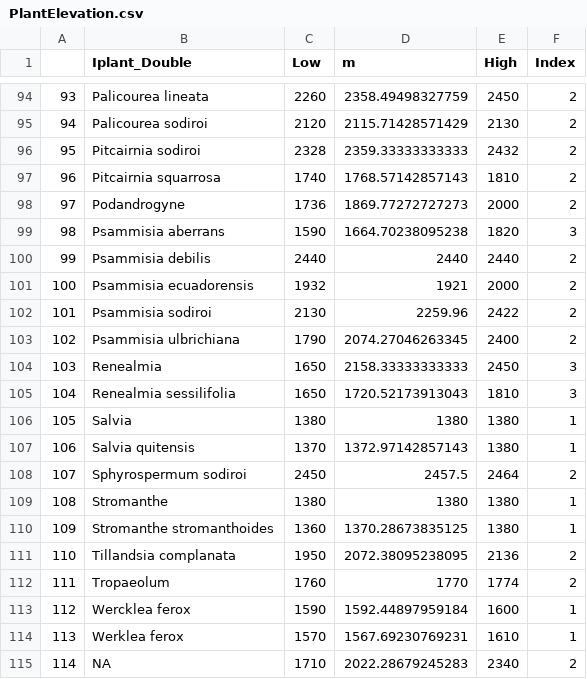
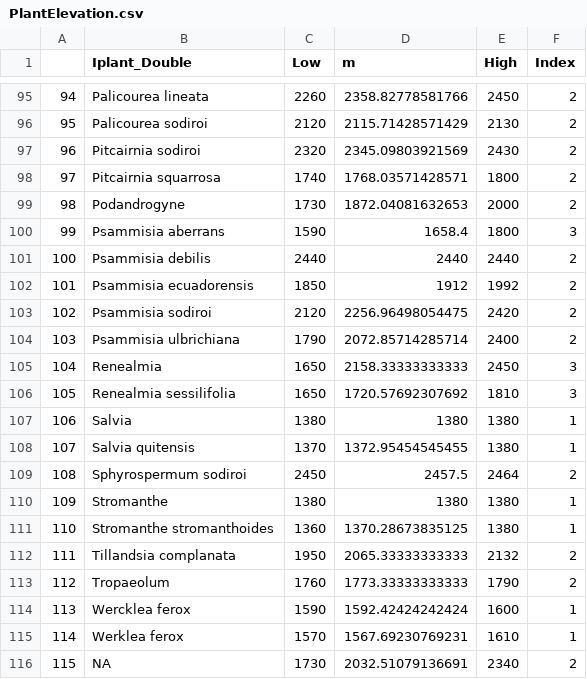
Before and after one commit to bw4sz/Maquipicuna, a CSV file: OutData/PlantElevation.csv, drawn as a sheet; only a part is shown, gaps mark what is left out; addresses are those after the commit; the diff covers the shown part only; the diff names each change by its address in the sheet, - before the commit and + after, or states it on an @@ line.

```diff
--- a/OutData/PlantElevation.csv
+++ b/OutData/PlantElevation.csv
@@ column A renumbered from row 77 down @@
-D95 (m): 2358.49498327759
+D95 (m): 2358.82778581766
-C97 (Low): 2328
+C97 (Low): 2320
-D97 (m): 2359.33333333333
+D97 (m): 2345.09803921569
-E97 (High): 2432
+E97 (High): 2430
-D98 (m): 1768.57142857143
+D98 (m): 1768.03571428571
-E98 (High): 1810
+E98 (High): 1800
-C99 (Low): 1736
+C99 (Low): 1730
-D99 (m): 1869.77272727273
+D99 (m): 1872.04081632653
-D100 (m): 1664.70238095238
+D100 (m): 1658.4
-E100 (High): 1820
+E100 (High): 1800
-C102 (Low): 1932
+C102 (Low): 1850
-D102 (m): 1921
+D102 (m): 1912
-E102 (High): 2000
+E102 (High): 1992
-C103 (Low): 2130
+C103 (Low): 2120
-D103 (m): 2259.96
+D103 (m): 2256.96498054475
-E103 (High): 2422
+E103 (High): 2420
-D104 (m): 2074.27046263345
+D104 (m): 2072.85714285714
-D106 (m): 1720.52173913043
+D106 (m): 1720.57692307692
-D108 (m): 1372.97142857143
+D108 (m): 1372.95454545455
-D112 (m): 2072.38095238095
+D112 (m): 2065.33333333333
-E112 (High): 2136
+E112 (High): 2132
-D113 (m): 1770
+D113 (m): 1773.33333333333
-E113 (High): 1774
+E113 (High): 1790
-D114 (m): 1592.44897959184
+D114 (m): 1592.42424242424
-C116 (Low): 1710
+C116 (Low): 1730
-D116 (m): 2022.28679245283
+D116 (m): 2032.51079136691
```
Also changed, not shown: 1 added row and 58 edited cells elsewhere in this file, 2 other files.
